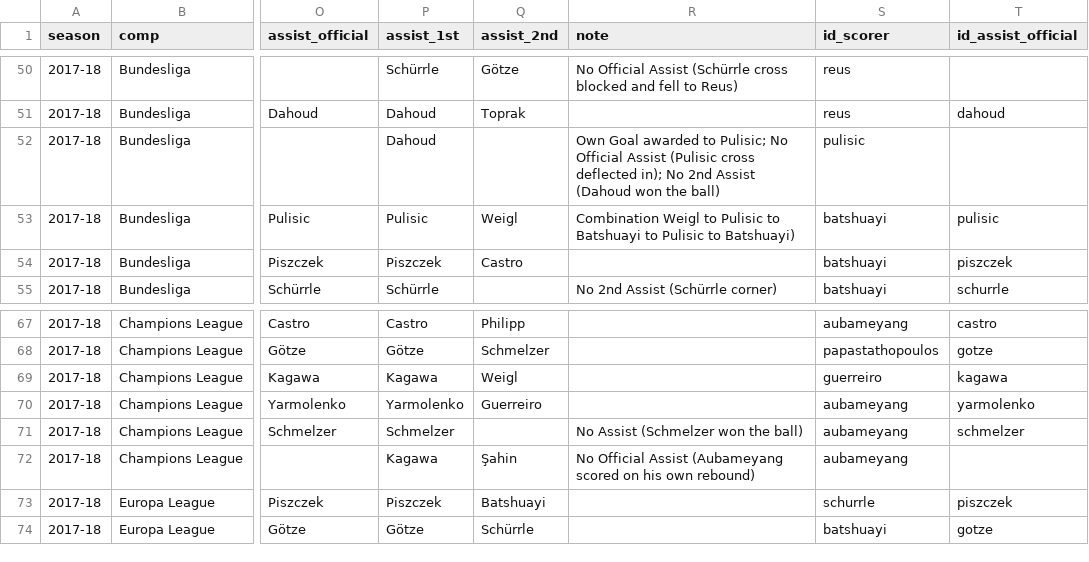
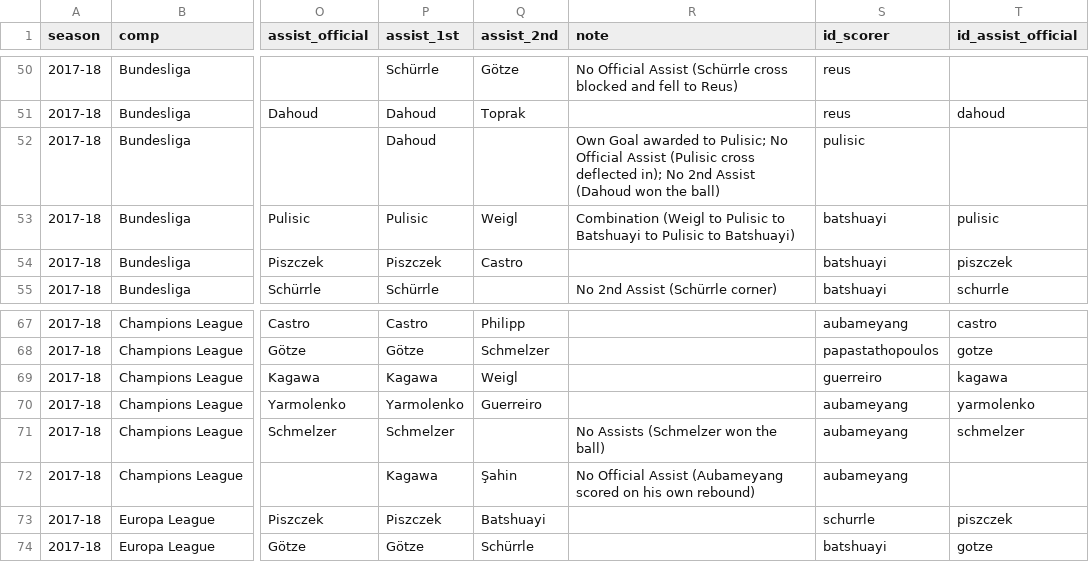
Before and after one commit to adarowski/bvb, a CSV file: _data/stats-2017-2018/goals.csv, drawn as a sheet; only a part is shown, gaps mark what is left out; the diff names each change by its address in the sheet, - before the commit and + after, or states it on an @@ line.

```diff
--- a/_data/stats-2017-2018/goals.csv
+++ b/_data/stats-2017-2018/goals.csv
-R53 (note): Combination Weigl to Pulisic…
+R53 (note): Combination (Weigl to Pulisic…
-R71 (note): No Assist (Schmelzer won the ball)
+R71 (note): No Assists (Schmelzer won the ball)
```
Also changed, not shown: _data/stats-2015-2016/goals.csv, _data/stats-2016-2017/goals.csv.
